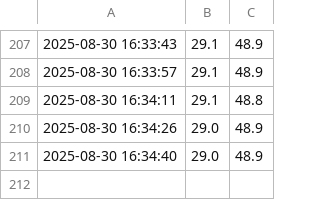
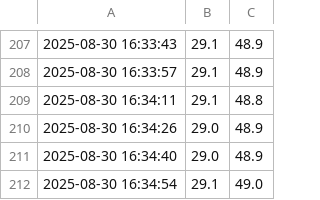
Before and after one commit to Rogersome/esp32-dht22-data, a CSV file: data.csv, drawn as a sheet; only a part is shown, gaps mark what is left out; the diff names each change by its address in the sheet, - before the commit and + after, or states it on an @@ line.

Commit message:
Append data

```diff
--- a/data.csv
+++ b/data.csv
+row 212: 2025-08-30 16:34:54 | 29.1 | 49.0
```
